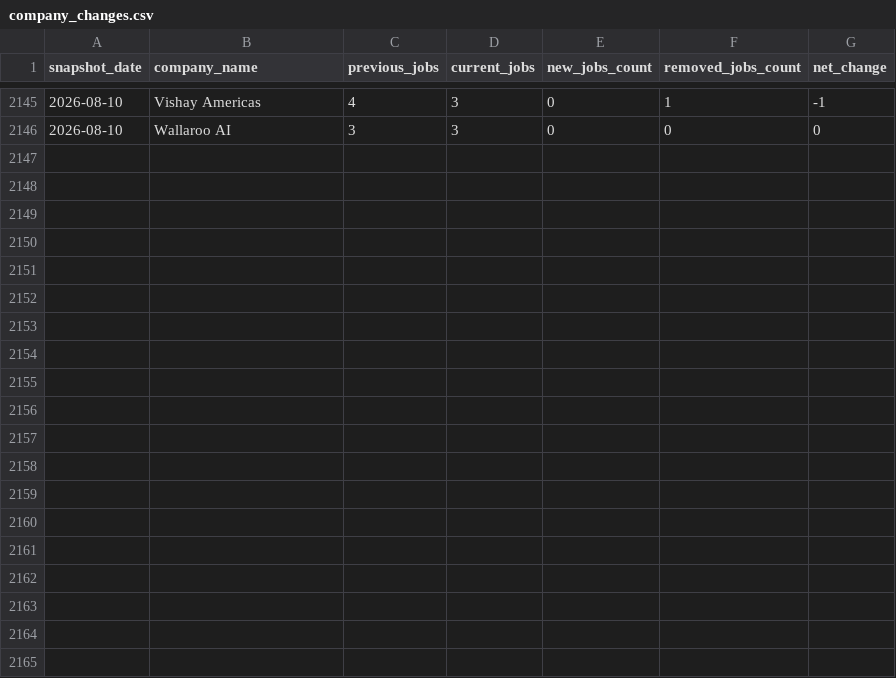
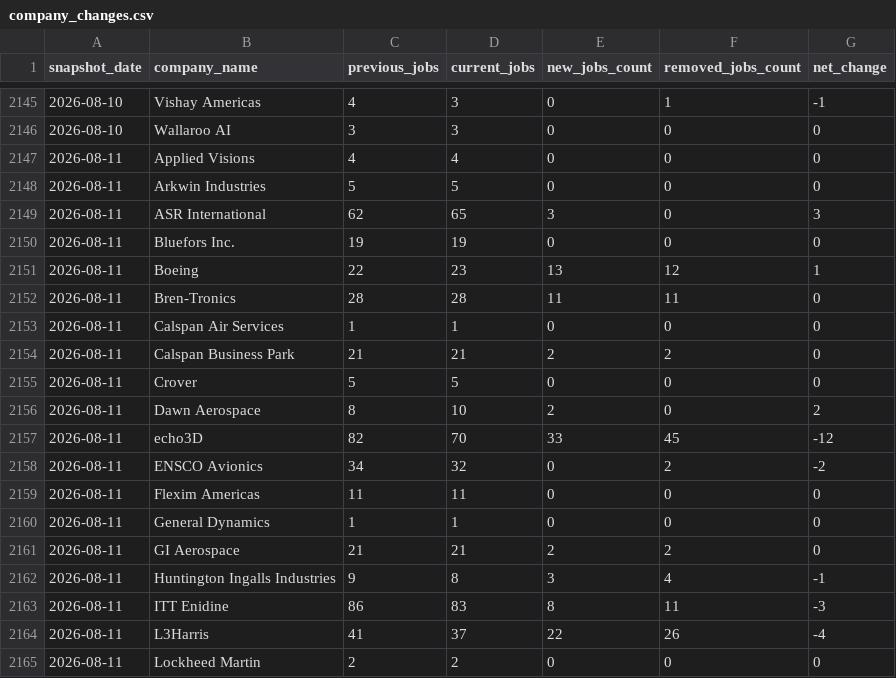
Before and after one commit to dianelis/empirespace, a CSV file: data/analytics/company_changes.csv, drawn as a sheet; only a part is shown, gaps mark what is left out; the diff covers the shown part only.

```diff
--- a/data/analytics/company_changes.csv
+++ b/data/analytics/company_changes.csv
@@ -2146 +2146,20 @@ snapshot_date,company_name,previous_jobs,current_jobs,new_jobs_count,removed_job
 2026-08-10,Wallaroo AI,3,3,0,0,0
+2026-08-11,Applied Visions,4,4,0,0,0
+2026-08-11,Arkwin Industries,5,5,0,0,0
+2026-08-11,ASR International,62,65,3,0,3
+2026-08-11,Bluefors Inc.,19,19,0,0,0
+2026-08-11,Boeing,22,23,13,12,1
+2026-08-11,Bren-Tronics,28,28,11,11,0
+2026-08-11,Calspan Air Services,1,1,0,0,0
+2026-08-11,Calspan Business Park,21,21,2,2,0
+2026-08-11,Crover,5,5,0,0,0
+2026-08-11,Dawn Aerospace,8,10,2,0,2
+2026-08-11,echo3D,82,70,33,45,-12
+2026-08-11,ENSCO Avionics,34,32,0,2,-2
+2026-08-11,Flexim Americas,11,11,0,0,0
+2026-08-11,General Dynamics,1,1,0,0,0
+2026-08-11,GI Aerospace,21,21,2,2,0
+2026-08-11,Huntington Ingalls Industries,9,8,3,4,-1
+2026-08-11,ITT Enidine,86,83,8,11,-3
+2026-08-11,L3Harris,41,37,22,26,-4
+2026-08-11,Lockheed Martin,2,2,0,0,0
```
Also changed, not shown: 9 added rows elsewhere in this file, data/analytics/daily_summary.csv, 3 other files.
